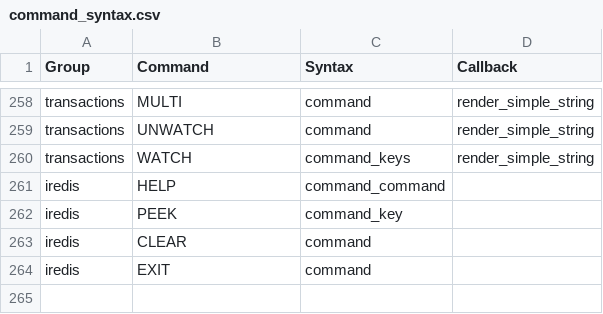
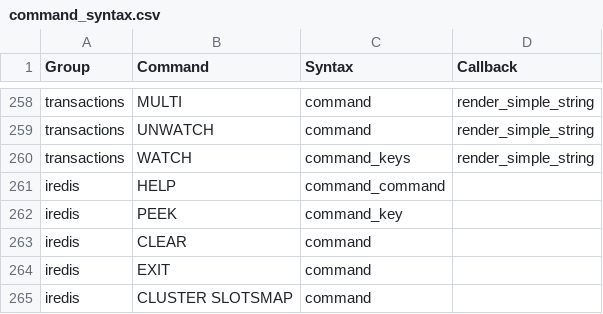
Before and after one commit to laixintao/iredis, a CSV file: iredis/data/command_syntax.csv, drawn as a sheet; only a part is shown, gaps mark what is left out; the diff names each change by its address in the sheet, - before the commit and + after, or states it on an @@ line.

Commit message:
feature: register a command for CLUSTER SLOTMAP.

```diff
--- a/iredis/data/command_syntax.csv
+++ b/iredis/data/command_syntax.csv
+row 265: iredis | CLUSTER SLOTSMAP | command
```
Also changed, not shown: 1 other file.
